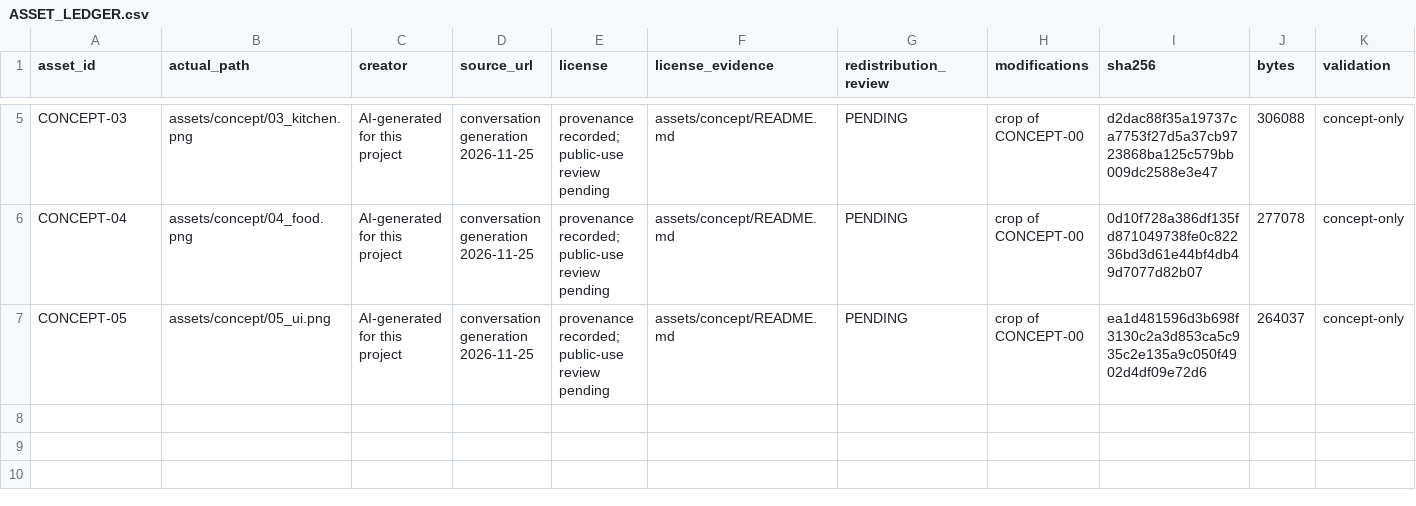
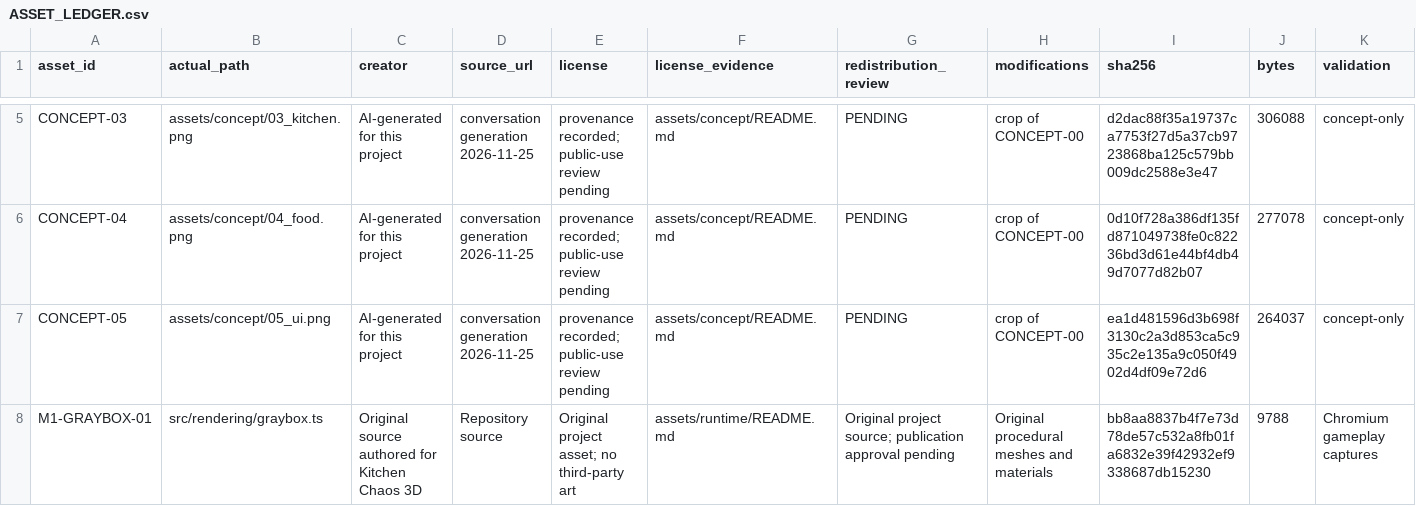
Before and after one commit to huynhngocsonuit2000github/kitchen-chaos-3d, a CSV file: production/ASSET_LEDGER.csv, drawn as a sheet; only a part is shown, gaps mark what is left out; rows hold the shown columns only; the diff names each change by its address in the sheet, - before the commit and + after, or states it on an @@ line.

```diff
--- a/production/ASSET_LEDGER.csv
+++ b/production/ASSET_LEDGER.csv
+row 8: M1-GRAYBOX-01 | src/rendering/graybox.ts | Original source authored for Kitchen Chaos 3D | Repository source | Original project asset; no third-party art | assets/runtime/README.md | Original project source; publication approval pending | Original procedural meshes and materials | bb8aa8837b4f7e73d78de57c532a8fb01fa6832e39f42932ef9338687db15230 | 9788 | Chromium gameplay captures
```
Also changed, not shown: production/ASSET_MANIFEST.csv, 25 other files.
